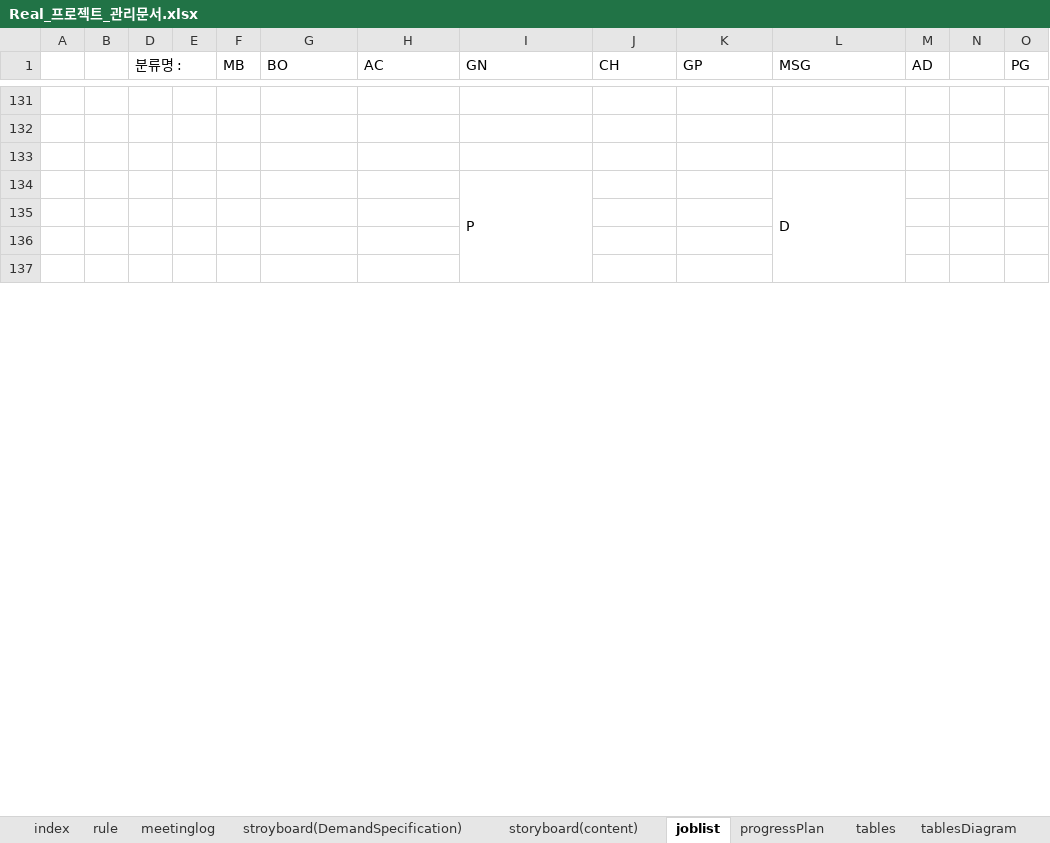
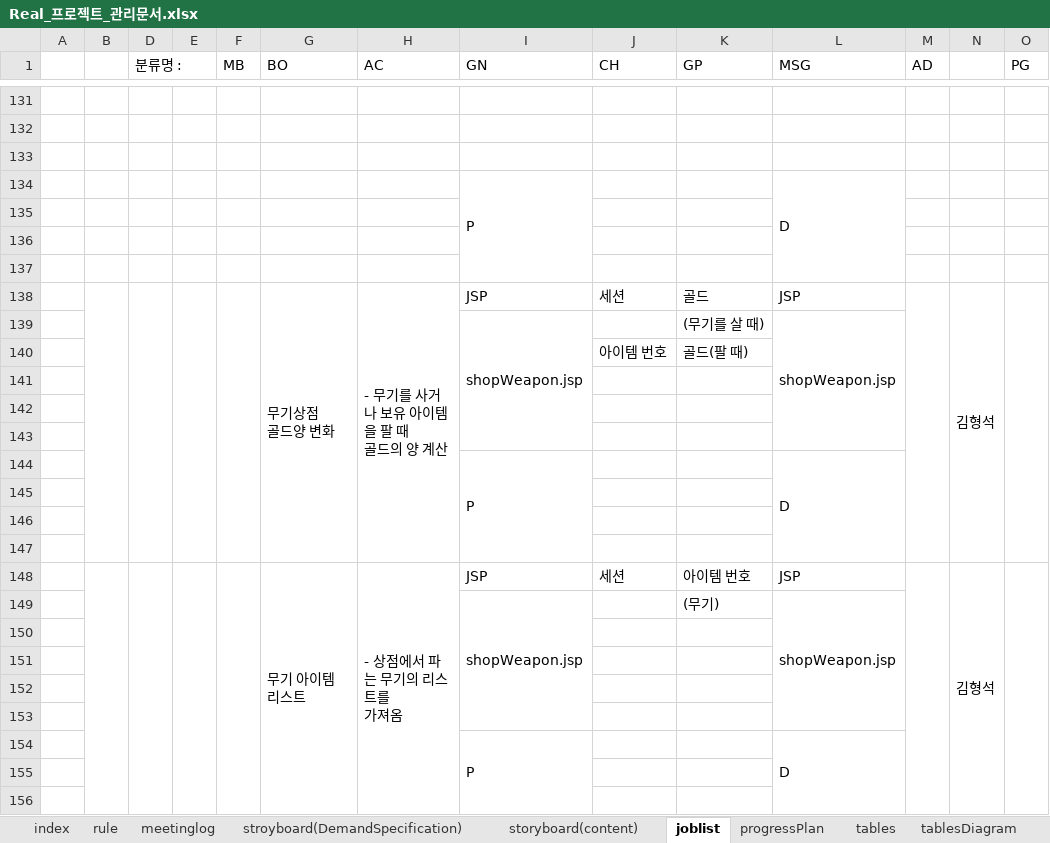
Before and after one commit to rauohon/activityRPG, an Excel workbook: readMe/Real_프로젝트_관리문서.xlsx, sheet joblist, drawn as a sheet; only a part is shown, gaps mark what is left out; values as stored, in another font and other column widths than the file's, no cell formats; conditional formats not drawn; rows hold the shown columns only; ↵ is a line break in a cell; the diff covers the shown part only; the diff names each change by its address in the sheet, - before the commit and + after, or states it on an @@ line.

Commit message:
게임 잡리스트 통합

```diff
--- a/readMe/Real_프로젝트_관리문서.xlsx (sheet joblist)
+++ b/readMe/Real_프로젝트_관리문서.xlsx (sheet joblist)
+row 138:  |  |  |  |  | 무기상점 ↵ 골드양 변화 | - 무기를 사거나 보유 아이템을 팔 때 ↵ 골드의 양 계산 | JSP | 세션 | 골드 | JSP |  | 김형석
+row 139:  |  |  |  |  |  |  | shopWeapon.jsp |  | (무기를 살 때) | shopWeapon.jsp
+row 140:  |  |  |  |  |  |  |  | 아이템 번호 | 골드(팔 때)
+row 141: (empty)
+row 142: (empty)
+row 143: (empty)
+row 144:  |  |  |  |  |  |  | P |  |  | D
+row 145: (empty)
+row 146: (empty)
+row 147: (empty)
+row 148:  |  |  |  |  | 무기 아이템 리스트 | - 상점에서 파는 무기의 리스트를 ↵ 가져옴 | JSP | 세션 | 아이템 번호 | JSP |  | 김형석
+row 149:  |  |  |  |  |  |  | shopWeapon.jsp |  | (무기) | shopWeapon.jsp
+row 150: (empty)
+row 151: (empty)
+row 152: (empty)
+row 153: (empty)
+row 154:  |  |  |  |  |  |  | P |  |  | D
+row 155: (empty)
+row 156: (empty)
```
Also changed, not shown: other rows of this sheet, sheet storyboard(content), sheet rule, cell formats, formulas that keep their value, charts or pictures.
